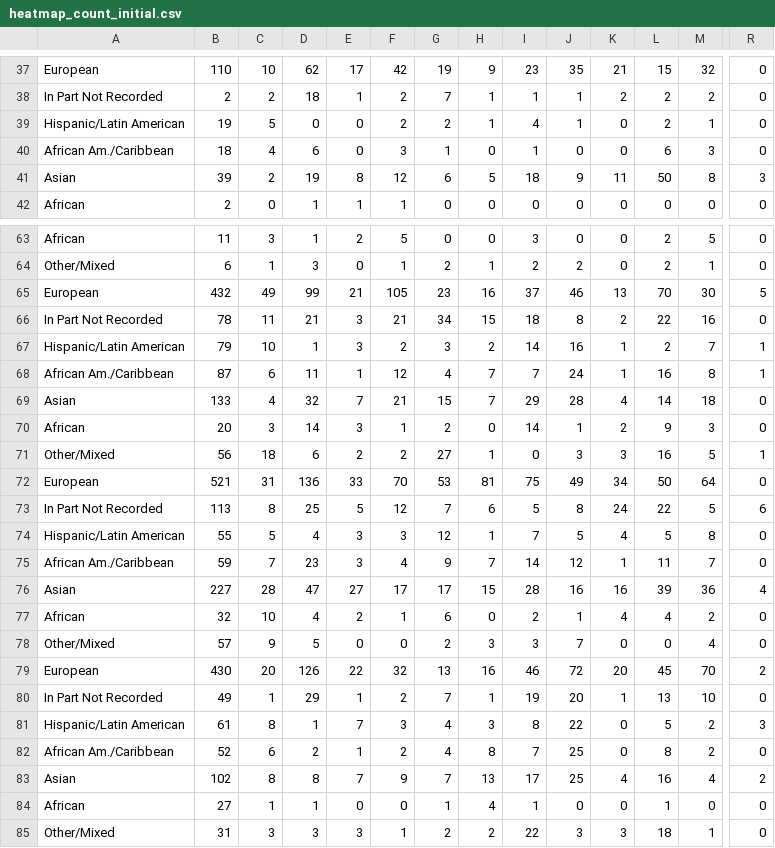
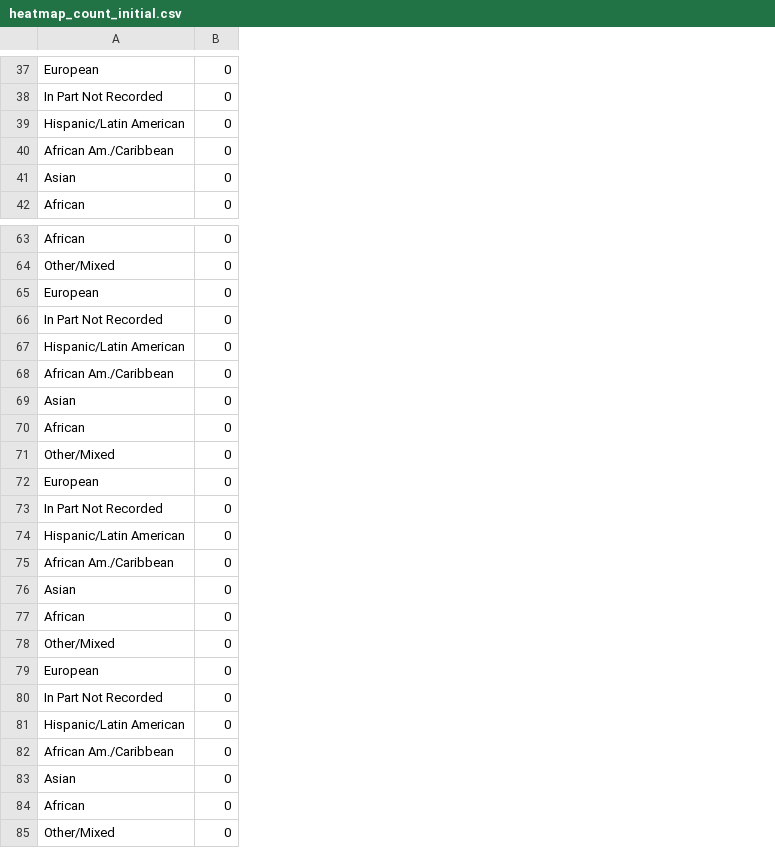
Before and after one commit to crahal/GWASDiversityMonitor, a CSV file: gwasdiversitymonitor_app/data/toplot/heatmap_count_initial.csv, drawn as a sheet; only a part is shown, gaps mark what is left out; removed rows and columns are numbered as before the commit, all else as after; the diff covers the shown part only; the diff names each change by its address in the sheet, - before the commit and + after, or states it on an @@ line.

```diff
--- a/gwasdiversitymonitor_app/data/toplot/heatmap_count_initial.csv
+++ b/gwasdiversitymonitor_app/data/toplot/heatmap_count_initial.csv
-column B, rows 37-42: 110 | 2 | 19 | 18 | 39 | 2; rows 63-85: 11 | 6 | 432 | 78 | 79 | 87 | 133 | 20 | 56 | 521 | 113 | 55 | 59 | 227 | 32 | 57 | 430 | 49 | 61 | 52 | 102 | 27 | 31
-column C, rows 37-42: 10 | 2 | 5 | 4 | 2 | 0; rows 63-85: 3 | 1 | 49 | 11 | 10 | 6 | 4 | 3 | 18 | 31 | 8 | 5 | 7 | 28 | 10 | 9 | 20 | 1 | 8 | 6 | 8 | 1 | 3
-column D, rows 37-42: 62 | 18 | 0 | 6 | 19 | 1; rows 63-85: 1 | 3 | 99 | 21 | 1 | 11 | 32 | 14 | 6 | 136 | 25 | 4 | 23 | 47 | 4 | 5 | 126 | 29 | 1 | 2 | 8 | 1 | 3
-column E, rows 37-42: 17 | 1 | 0 | 0 | 8 | 1; rows 63-85: 2 | 0 | 21 | 3 | 3 | 1 | 7 | 3 | 2 | 33 | 5 | 3 | 3 | 27 | 2 | 0 | 22 | 1 | 7 | 1 | 7 | 0 | 3
-column F, rows 37-42: 42 | 2 | 2 | 3 | 12 | 1; rows 63-85: 5 | 1 | 105 | 21 | 2 | 12 | 21 | 1 | 2 | 70 | 12 | 3 | 4 | 17 | 1 | 0 | 32 | 2 | 3 | 2 | 9 | 0 | 1
-column G, rows 37-42: 19 | 7 | 2 | 1 | 6 | 0; rows 63-85: 0 | 2 | 23 | 34 | 3 | 4 | 15 | 2 | 27 | 53 | 7 | 12 | 9 | 17 | 6 | 2 | 13 | 7 | 4 | 4 | 7 | 1 | 2
-column H, rows 37-42: 9 | 1 | 1 | 0 | 5 | 0; rows 63-85: 0 | 1 | 16 | 15 | 2 | 7 | 7 | 0 | 1 | 81 | 6 | 1 | 7 | 15 | 0 | 3 | 16 | 1 | 3 | 8 | 13 | 4 | 2
-column I, rows 37-42: 23 | 1 | 4 | 1 | 18 | 0; rows 63-85: 3 | 2 | 37 | 18 | 14 | 7 | 29 | 14 | 0 | 75 | 5 | 7 | 14 | 28 | 2 | 3 | 46 | 19 | 8 | 7 | 17 | 1 | 22
-column J, rows 37-42: 35 | 1 | 1 | 0 | 9 | 0; rows 63-85: 0 | 2 | 46 | 8 | 16 | 24 | 28 | 1 | 3 | 49 | 8 | 5 | 12 | 16 | 1 | 7 | 72 | 20 | 22 | 25 | 25 | 0 | 3
-column K, rows 37-42: 21 | 2 | 0 | 0 | 11 | 0; rows 63-85: 0 | 0 | 13 | 2 | 1 | 1 | 4 | 2 | 3 | 34 | 24 | 4 | 1 | 16 | 4 | 0 | 20 | 1 | 0 | 0 | 4 | 0 | 3
-column L, rows 37-42: 15 | 2 | 2 | 6 | 50 | 0; rows 63-85: 2 | 2 | 70 | 22 | 2 | 16 | 14 | 9 | 16 | 50 | 22 | 5 | 11 | 39 | 4 | 0 | 45 | 13 | 5 | 8 | 16 | 1 | 18
-column M, rows 37-42: 32 | 2 | 1 | 3 | 8 | 0; rows 63-85: 5 | 1 | 30 | 16 | 7 | 8 | 18 | 3 | 5 | 64 | 5 | 8 | 7 | 36 | 2 | 4 | 70 | 10 | 2 | 2 | 4 | 0 | 1
-B41: 3
+B41: 0
-B65: 5
+B65: 0
-B67:B68: 1
+B67:B68: 0
-B71: 1
+B71: 0
-B73: 6
+B73: 0
-B76: 4
+B76: 0
-B79: 2
+B79: 0
-B81: 3
+B81: 0
-B83: 2
+B83: 0
```
Also changed, not shown: 4 removed columns and 11 edited cells elsewhere in this file, gwasdiversitymonitor_app/data/toplot/heatmap_count_replication.csv, 9 other files.
